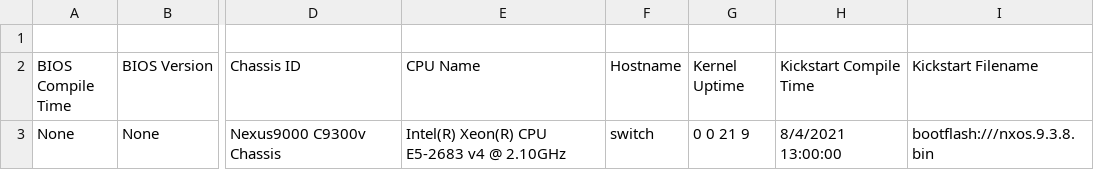
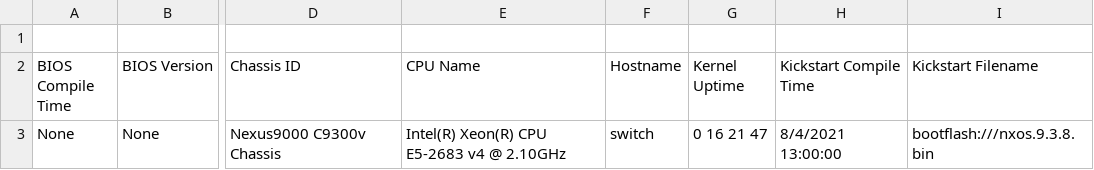
Before and after one commit to automateyournetwork/nxpydocs_output, a CSV file: CSV/switch show version.csv, drawn as a sheet; only a part is shown, gaps mark what is left out; the diff names each change by its address in the sheet, - before the commit and + after, or states it on an @@ line.

```diff
--- a/CSV/switch show version.csv
+++ b/CSV/switch show version.csv
-G3 (Kernel Uptime): 0 0 21 9
+G3 (Kernel Uptime): 0 16 21 47
```
Also changed, not shown: CSV/switch show interface.csv, 10 other files.
